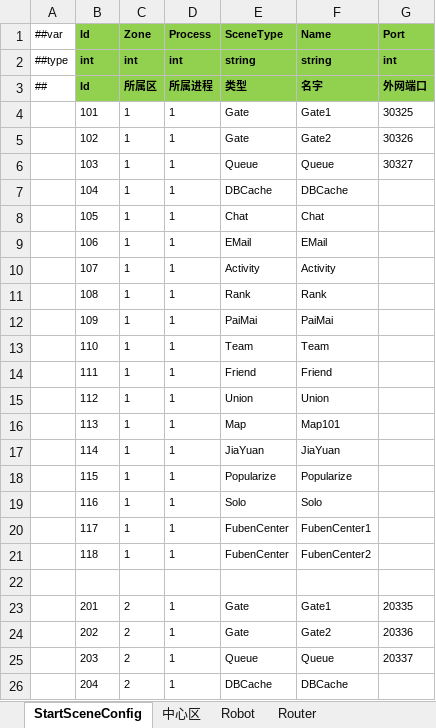
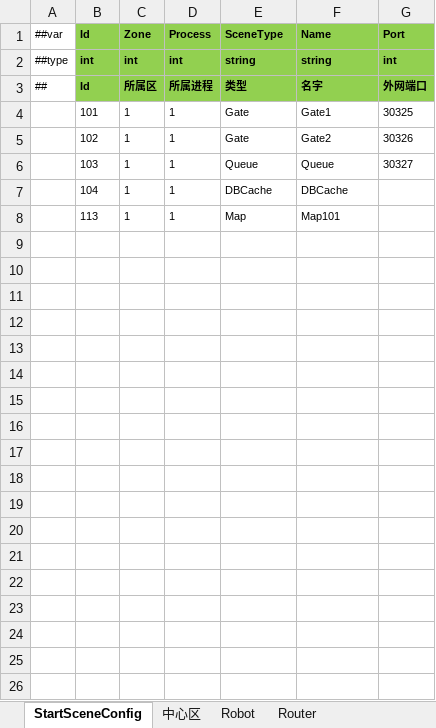
Before and after one commit to csyinghuochong/miniprogram_1, an Excel workbook: Unity/Assets/Config/Excel/StartConfig/Release/StartSceneConfig.xlsx, sheet StartSceneConfig, drawn as a sheet; only a part is shown; values as stored, in another font and other column widths than the file's, no borders; the diff covers the shown part only; the diff names each change by its address in the sheet, - before the commit and + after, or states it on an @@ line.

```diff
--- a/Unity/Assets/Config/Excel/StartConfig/Release/StartSceneConfig.xlsx (sheet StartSceneConfig)
+++ b/Unity/Assets/Config/Excel/StartConfig/Release/StartSceneConfig.xlsx (sheet StartSceneConfig)
-row 8:  | 105 | 1 | 1 | Chat | Chat
-row 9:  | 106 | 1 | 1 | EMail | EMail
-row 10:  | 107 | 1 | 1 | Activity | Activity
-row 11:  | 108 | 1 | 1 | Rank | Rank
-row 12:  | 109 | 1 | 1 | PaiMai | PaiMai
-row 13:  | 110 | 1 | 1 | Team | Team
-row 14:  | 111 | 1 | 1 | Friend | Friend
-row 15:  | 112 | 1 | 1 | Union | Union
-row 17:  | 114 | 1 | 1 | JiaYuan | JiaYuan
-row 18:  | 115 | 1 | 1 | Popularize | Popularize
-row 19:  | 116 | 1 | 1 | Solo | Solo
-row 20:  | 117 | 1 | 1 | FubenCenter | FubenCenter1
-row 21:  | 118 | 1 | 1 | FubenCenter | FubenCenter2
-row 22: (empty)
-row 23:  | 201 | 2 | 1 | Gate | Gate1 | 20335
-row 24:  | 202 | 2 | 1 | Gate | Gate2 | 20336
-row 25:  | 203 | 2 | 1 | Queue | Queue | 20337
-row 26:  | 204 | 2 | 1 | DBCache | DBCache
```
Also changed, not shown: 33 removed rows elsewhere in this sheet, sheet 中心区, Unity/Assets/Config/Excel/StartConfig/Release/StartMachineConfig.xlsx, 10 other files.
